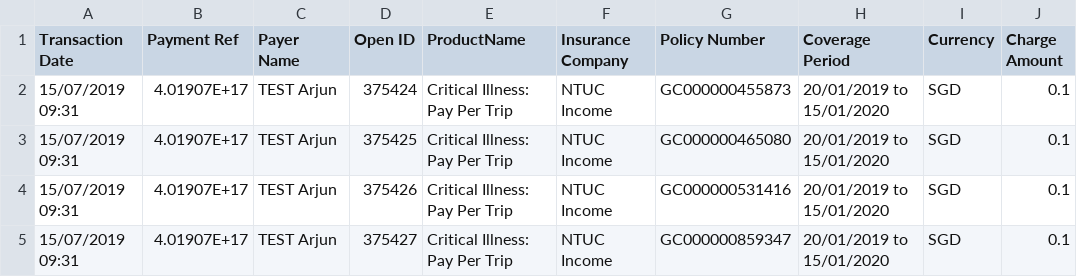
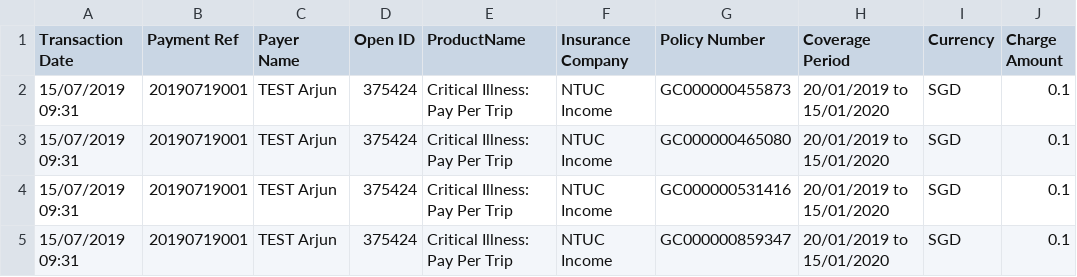
Before and after one commit to dorise1/test, a CSV file: test20190120.csv, drawn as a sheet; only a part is shown; the diff names each change by its address in the sheet, - before the commit and + after, or states it on an @@ line.

Commit message:
Update test20190120.csv

```diff
--- a/test20190120.csv
+++ b/test20190120.csv
-B2:B5 (Payment Ref): 4.01907E+17
+B2:B5 (Payment Ref): 20190719001
-D3 (Open ID): 375425
+D3 (Open ID): 375424
-D4 (Open ID): 375426
+D4 (Open ID): 375424
-D5 (Open ID): 375427
+D5 (Open ID): 375424
```
